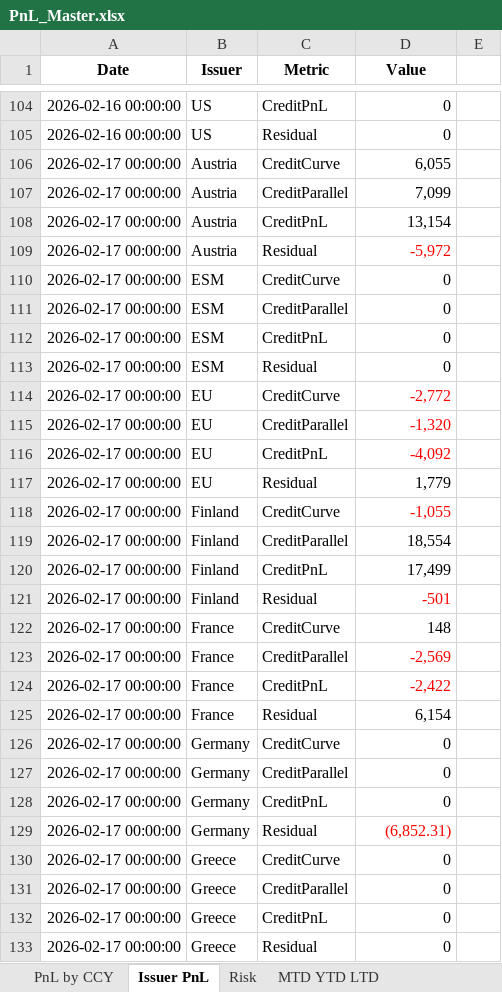
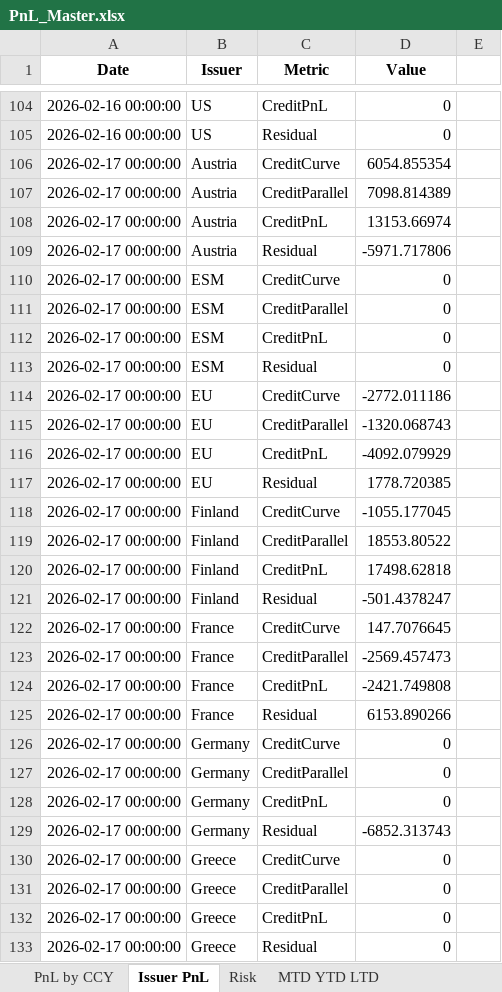
Before and after one commit to akshatssrivv/PnL_Master, an Excel workbook: PnL_Master.xlsx, sheet Issuer PnL, drawn as a sheet; only a part is shown, gaps mark what is left out; values as stored, in another font and other column widths than the file's, no borders; the diff covers the shown part only; the diff names each change by its address in the sheet, - before the commit and + after, or states it on an @@ line.

```diff
--- a/PnL_Master.xlsx (sheet Issuer PnL)
+++ b/PnL_Master.xlsx (sheet Issuer PnL)
-D106 (Value): 6,055
+D106 (Value): 6054.855354
-D107 (Value): 7,099
+D107 (Value): 7098.814389
-D108 (Value): 13,154
+D108 (Value): 13153.66974
-D109 (Value): -5,972
+D109 (Value): -5971.717806
-D109 text colour: #FF0000
+D109 text colour: black
-D114 (Value): -2,772
+D114 (Value): -2772.011186
-D114:D116 text colour: #FF0000
+D114:D116 text colour: black
-D115 (Value): -1,320
+D115 (Value): -1320.068743
-D116 (Value): -4,092
+D116 (Value): -4092.079929
-D117 (Value): 1,779
+D117 (Value): 1778.720385
-D118 (Value): -1,055
+D118 (Value): -1055.177045
-D118 text colour: #FF0000
+D118 text colour: black
-D119 (Value): 18,554
+D119 (Value): 18553.80522
-D120 (Value): 17,499
+D120 (Value): 17498.62818
-D121 (Value): -501
+D121 (Value): -501.4378247
-D121 text colour: #FF0000
+D121 text colour: black
-D122 (Value): 148
+D122 (Value): 147.7076645
-D123 (Value): -2,569
+D123 (Value): -2569.457473
-D123:D124 text colour: #FF0000
+D123:D124 text colour: black
-D124 (Value): -2,422
+D124 (Value): -2421.749808
-D125 (Value): 6,154
+D125 (Value): 6153.890266
-D129 (Value): (6,852.31)
+D129 (Value): -6852.313743
-D129 text colour: #FF0000
+D129 text colour: black
```
Also changed, not shown: 104 added rows, 9 edited cells and cell formats elsewhere in this sheet, sheet MTD YTD LTD, sheet Risk, sheet PnL by CCY.
